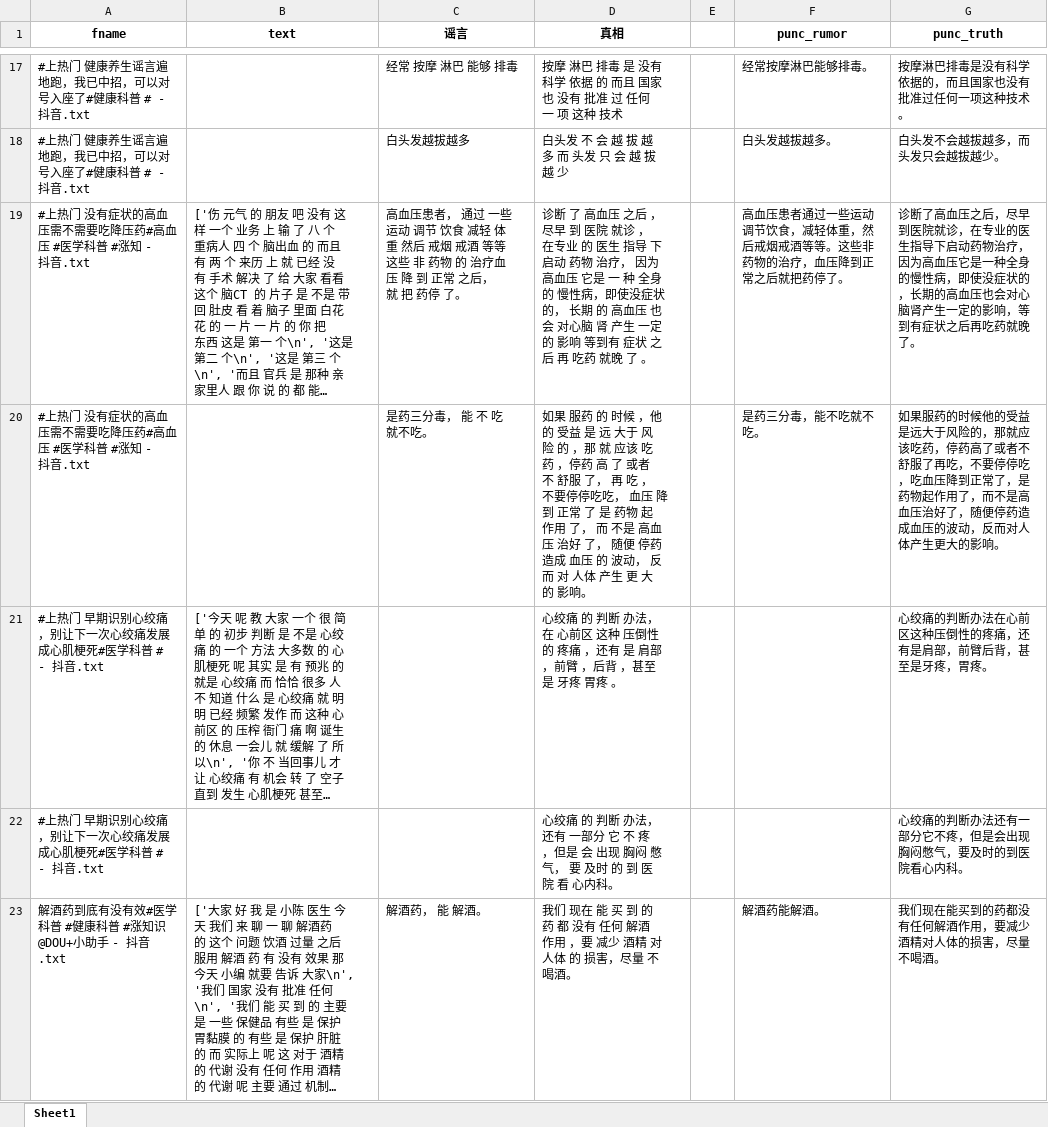
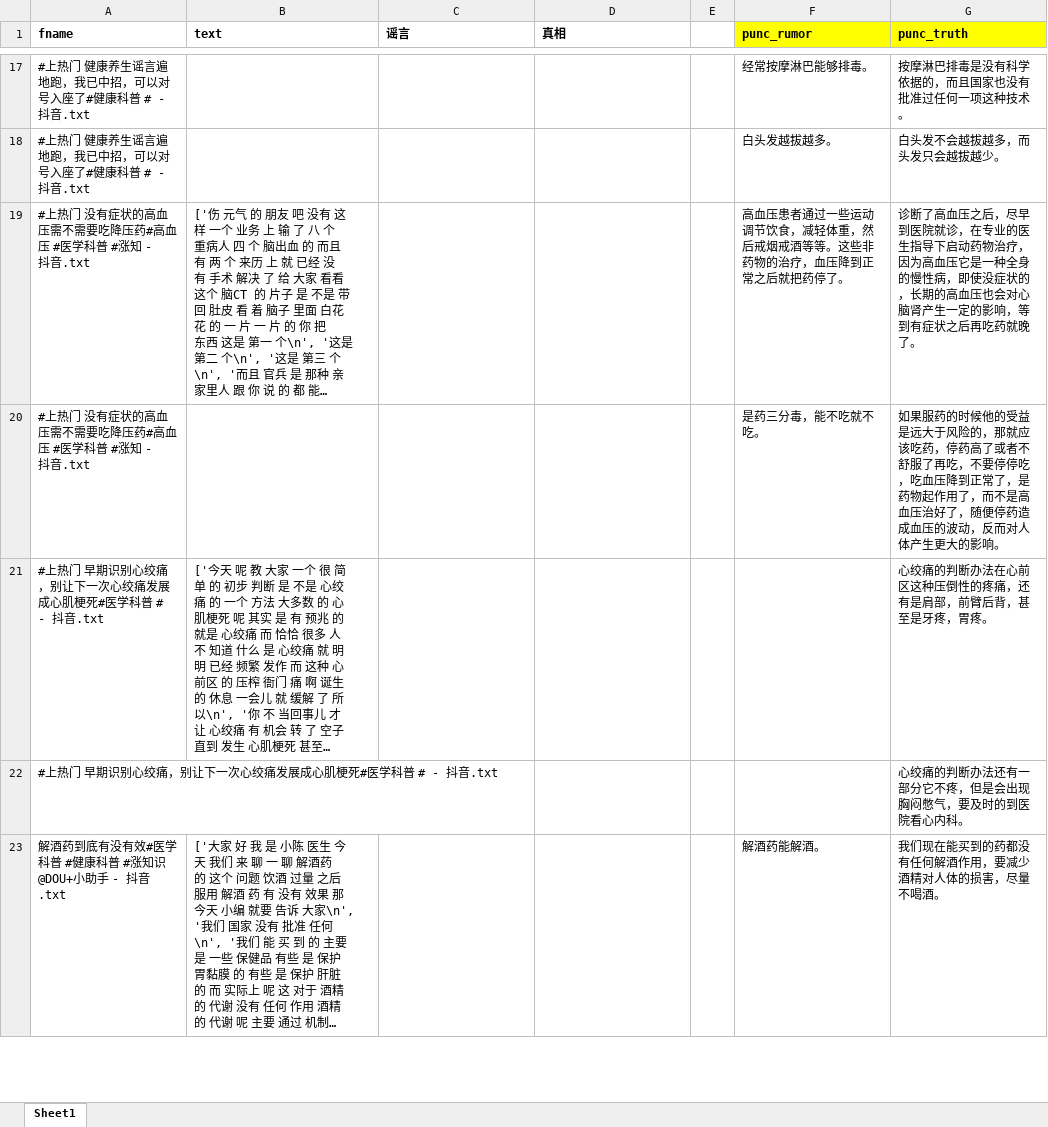
Before and after one commit to seydlitz2185/mynlpia, an Excel workbook: topic_analysis/raw/ICU小陈医生.xlsx, sheet Sheet1, drawn as a sheet; only a part is shown, gaps mark what is left out; long unchanged cells end in …; values as stored, in another font and other column widths than the file's, no borders; the diff covers the shown part only; the diff names each change by its address in the sheet, - before the commit and + after, or states it on an @@ line.

```diff
--- a/topic_analysis/raw/ICU小陈医生.xlsx (sheet Sheet1)
+++ b/topic_analysis/raw/ICU小陈医生.xlsx (sheet Sheet1)
-A1:D1 alignment: center
+A1:D1 alignment: left
@@ F1:G1 fill: none → #FFFF00, alignment: center → left @@
-C17 (谣言): 经常 按摩 淋巴 能够 排毒
+C17 (谣言): (empty)
-D17 (真相): 按摩 淋巴 排毒 是 没有 科学 依据 的 而且 国家 也 没有 批准 过 任何 一 项 这种 技术
+D17 (真相): (empty)
-C18 (谣言): 白头发越拔越多
+C18 (谣言): (empty)
-D18 (真相): 白头发 不 会 越 拔 越 多 而 头发 只 会 越 拔 越 少
+D18 (真相): (empty)
-C19 (谣言): 高血压患者， 通过 一些 运动 调节 饮食 减轻 体重 然后 戒烟 戒酒 等等 这些 非 药物 的 治疗血压 降 到 正常 之后， 就 把 药停 了。
+C19 (谣言): (empty)
-D19 (真相): 诊断 了 高血压 之后 ，尽早 到 医院 就诊 ， 在专业 的 医生 指导 下 启动 药物 治疗， 因为 高血压 它是 一 种 全身 的 慢性病，即使没症状 的， 长期 的 高血压 也 会 对心脑 肾 产生 一定 的 影响 等到有 症状 之后 再 吃药 就晚 了 。
+D19 (真相): (empty)
-C20 (谣言): 是药三分毒， 能 不 吃 就不吃。
+C20 (谣言): (empty)
-D20 (真相): 如果 服药 的 时候 ，他 的 受益 是 远 大于 风险 的 ，那 就 应该 吃药 ，停药 高 了 或者 不 舒服 了， 再 吃 ，不要停停吃吃， 血压 降 到 正常 了 是 药物 起 作用 了， 而 不是 高血压 治好 了， 随便 停药 造成 血压 的 波动， 反而 对 人体 产生 更 大 的 影响。
+D20 (真相): (empty)
-D21 (真相): 心绞痛 的 判断 办法，在 心前区 这种 压倒性 的 疼痛 ，还有 是 肩部 ，前臂 ，后背 ，甚至 是 牙疼 胃疼 。
+D21 (真相): (empty)
-D22 (真相): 心绞痛 的 判断 办法，还有 一部分 它 不 疼 ，但是 会 出现 胸闷 憋气， 要 及时 的 到 医院 看 心内科。
+D22 (真相): (empty)
-C23 (谣言): 解酒药， 能 解酒。
+C23 (谣言): (empty)
-D23 (真相): 我们 现在 能 买 到 的 药 都 没有 任何 解酒 作用 ，要 减少 酒精 对 人体 的 损害，尽量 不喝酒。
+D23 (真相): (empty)
```
Also changed, not shown: 191 edited cells elsewhere in this sheet, topic_analysis/raw/北京朝阳医院神外汪阳医生.xlsx, topic_analysis/raw/陈晨脑科医生.xlsx, 10 other files.
